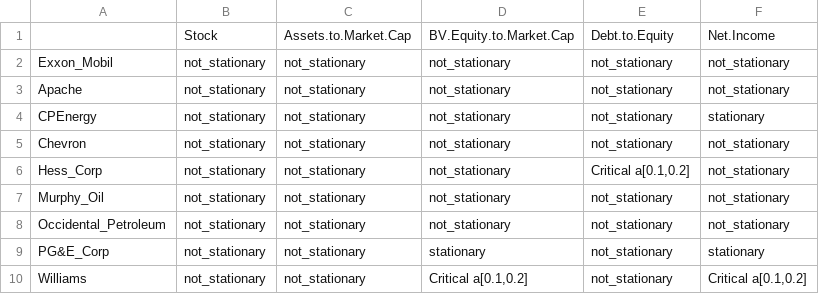
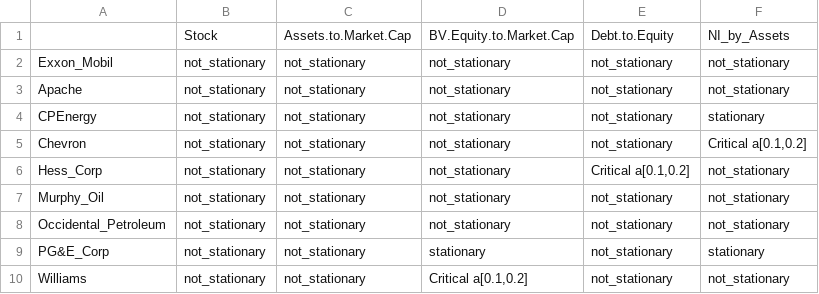
Before and after one commit to Fabian-HC/SPL-OilUS, a CSV file: Stationarity-Tests/Stationarity__Absolute_Company_Specific_ADF.csv, drawn as a sheet.

```diff
--- a/Stationarity-Tests/Stationarity__Absolute_Company_Specific_ADF.csv
+++ b/Stationarity-Tests/Stationarity__Absolute_Company_Specific_ADF.csv
@@ -1,2 +1,2 @@
-"";"Stock";"Assets.to.Market.Cap";"BV.Equity.to.Market.Cap";"Debt.to.Equity";"Net.Income"
+"";"Stock";"Assets.to.Market.Cap";"BV.Equity.to.Market.Cap";"Debt.to.Equity";"NI_by_Assets"
 "Exxon_Mobil";"not_stationary";"not_stationary";"not_stationary";"not_stationary";"not_stationary"
@@ -4,3 +4,3 @@
 "CPEnergy";"not_stationary";"not_stationary";"not_stationary";"not_stationary";"stationary"
-"Chevron";"not_stationary";"not_stationary";"not_stationary";"not_stationary";"not_stationary"
+"Chevron";"not_stationary";"not_stationary";"not_stationary";"not_stationary";"Critical a[0.1,0.2]"
 "Hess_Corp";"not_stationary";"not_stationary";"not_stationary";"Critical a[0.1,0.2]";"not_stationary"
@@ -9,2 +9,2 @@
 "PG&E_Corp";"not_stationary";"not_stationary";"stationary";"not_stationary";"stationary"
-"Williams";"not_stationary";"not_stationary";"Critical a[0.1,0.2]";"not_stationary";"Critical a[0.1,0.2]"
+"Williams";"not_stationary";"not_stationary";"Critical a[0.1,0.2]";"not_stationary";"not_stationary"
```
Also changed, not shown: Stationarity-Tests/Stationarity__Absolute_Company_Specific_KPSS.csv, Stationarity-Tests/Stationarity__Returns_Company_Specific_ADF.csv, 12 other files.
